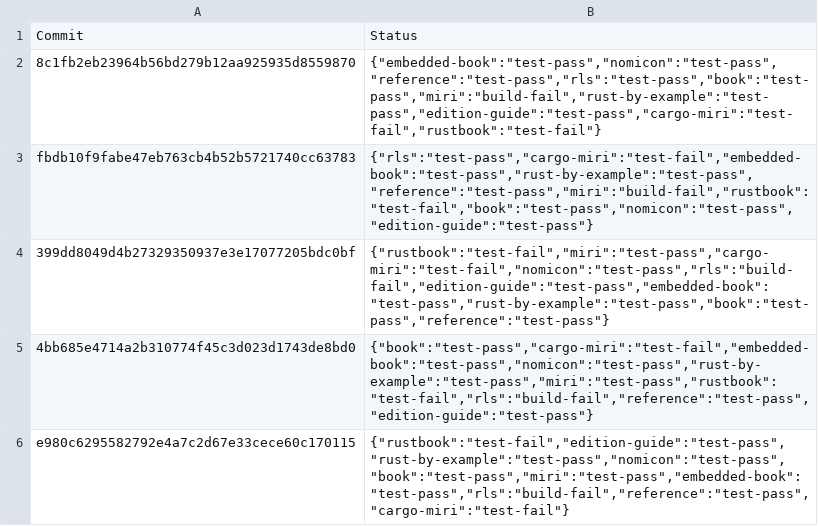
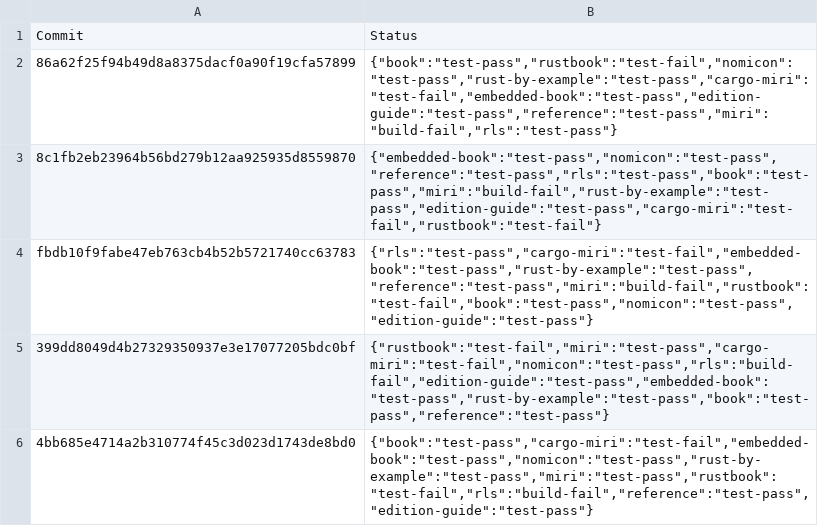
Before and after one commit to rust-lang-nursery/rust-toolstate, a TSV file: history/windows.tsv, drawn as a sheet; only a part is shown; the shorter side is filled out with more unchanged rows; the diff names each change by its address in the sheet, - before the commit and + after, or states it on an @@ line.

Commit message:
(windows CI update)

```diff
--- a/history/windows.tsv
+++ b/history/windows.tsv
+row 2: 86a62f25f94b49d8a8375dacf0a90f19cfa57899 | {"book":"test-pass","rustbook":"test-fail","nomicon":"test-pass","rust-by-example":"test-pass","cargo-miri":"test-fail","embedded-book":"test-pass","edition-guide":"test-pass","reference":"test-pass","miri":"build-fail","rls":"test-pass"}
```
